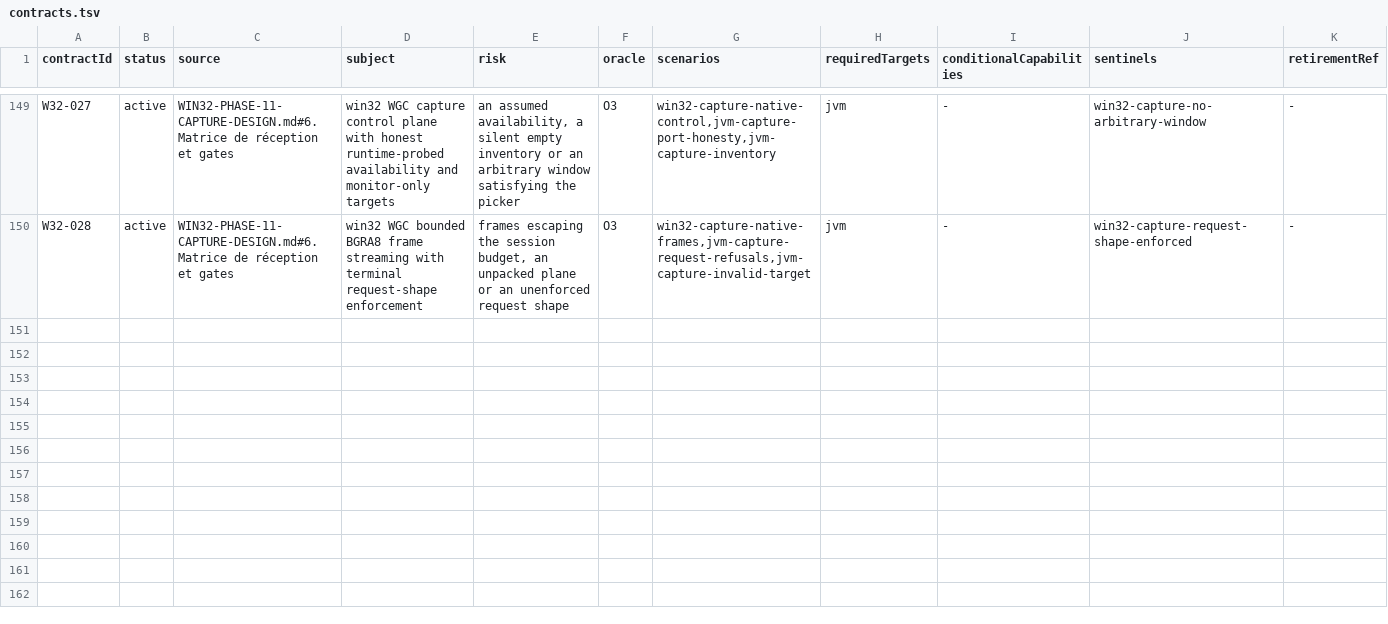
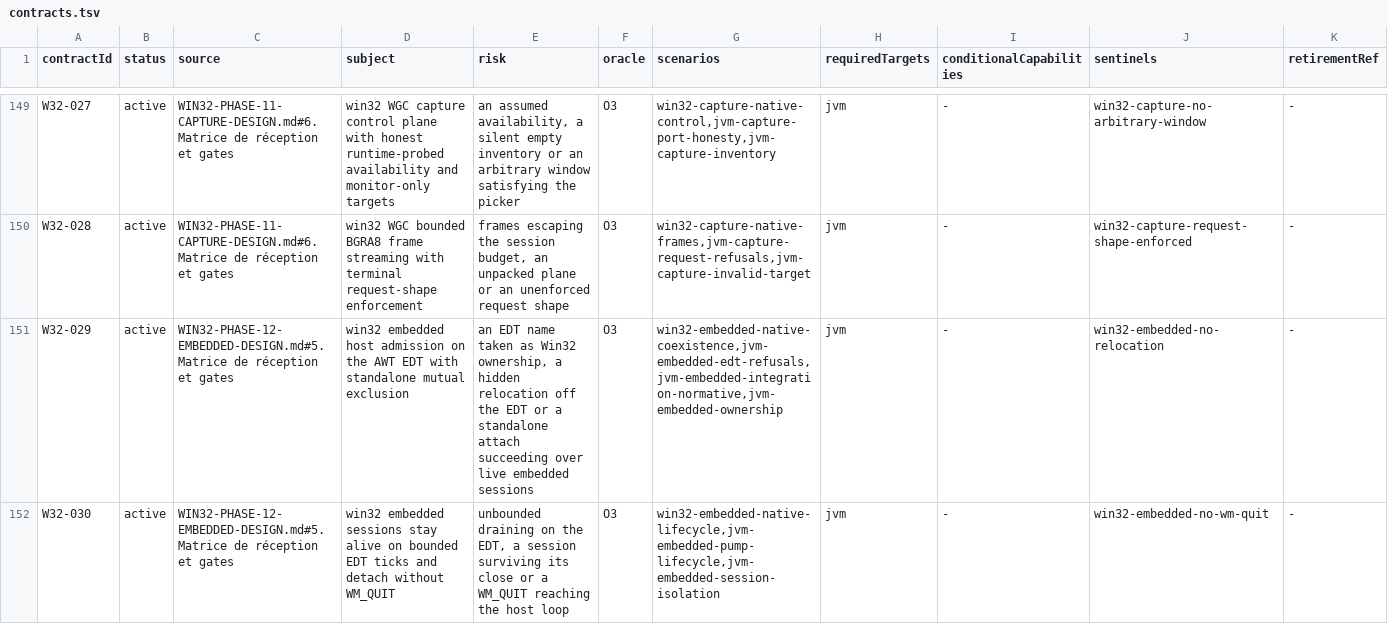
Before and after one commit to ygdrasil-io/poc-koreos, a TSV file: kadre/contracts/registry/contracts.tsv, drawn as a sheet; only a part is shown, gaps mark what is left out.

Commit message:
feat(win32): deliver phase 12 embedded hosts (AWT EDT) with bounded EDT ticks
Embedded attach on the AWT EventDispatchThread: the caller must BE the EDT
(probe via reflection, no relocation), the KFFI port is constructed on the
EDT so its HWNDs ride the host loop, and a daemon scheduler posts bounded
EDT ticks (64-message drain, 8 ms idle backoff) instead of a blocking
GetMessage that would starve AWT Java events. Ownership registry: one
standalone XOR N embedded sessions. Detach never posts WM_QUIT; closing one
session preserves the other and the host loop. supportedIntegrations stays
empty until the integration:awt consumer ships with its proof (Wayland D3
posture). Contracts W32-029/030 with a dedicated isolated-jVM
win32EmbeddedTests task feeding the evidence; embedded tests excluded from
the shared jvmTest JVM (process-global registry/EDT/broker state).

```diff
--- a/kadre/contracts/registry/contracts.tsv
+++ b/kadre/contracts/registry/contracts.tsv
@@ -150 +150,3 @@ W32-027	active	WIN32-PHASE-11-CAPTURE-DESIGN.md#6. Matrice de réception et gate
 W32-028	active	WIN32-PHASE-11-CAPTURE-DESIGN.md#6. Matrice de réception et gates	win32 WGC bounded BGRA8 frame streaming with terminal request-shape enforcement	frames escaping the session budget, an unpacked plane or an unenforced request shape	O3	win32-capture-native-frames,jvm-capture-request-refusals,jvm-capture-invalid-target	jvm	-	win32-capture-request-shape-enforced	-
+W32-029	active	WIN32-PHASE-12-EMBEDDED-DESIGN.md#5. Matrice de réception et gates	win32 embedded host admission on the AWT EDT with standalone mutual exclusion	an EDT name taken as Win32 ownership, a hidden relocation off the EDT or a standalone attach succeeding over live embedded sessions	O3	win32-embedded-native-coexistence,jvm-embedded-edt-refusals,jvm-embedded-integration-normative,jvm-embedded-ownership	jvm	-	win32-embedded-no-relocation	-
+W32-030	active	WIN32-PHASE-12-EMBEDDED-DESIGN.md#5. Matrice de réception et gates	win32 embedded sessions stay alive on bounded EDT ticks and detach without WM_QUIT	unbounded draining on the EDT, a session surviving its close or a WM_QUIT reaching the host loop	O3	win32-embedded-native-lifecycle,jvm-embedded-pump-lifecycle,jvm-embedded-session-isolation	jvm	-	win32-embedded-no-wm-quit	-
```
Also changed, not shown: kadre/backend/win32/contracts/evidence.tsv, 12 other files.
